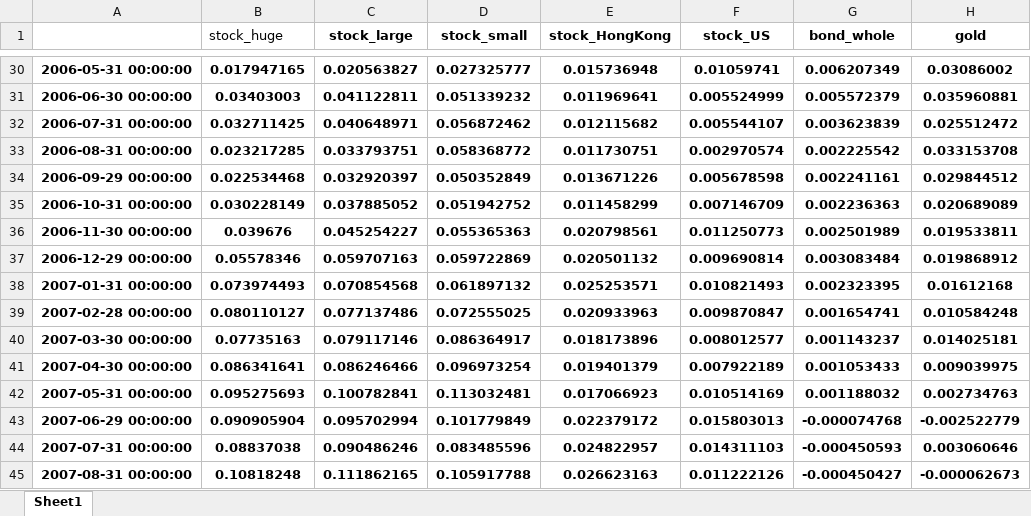
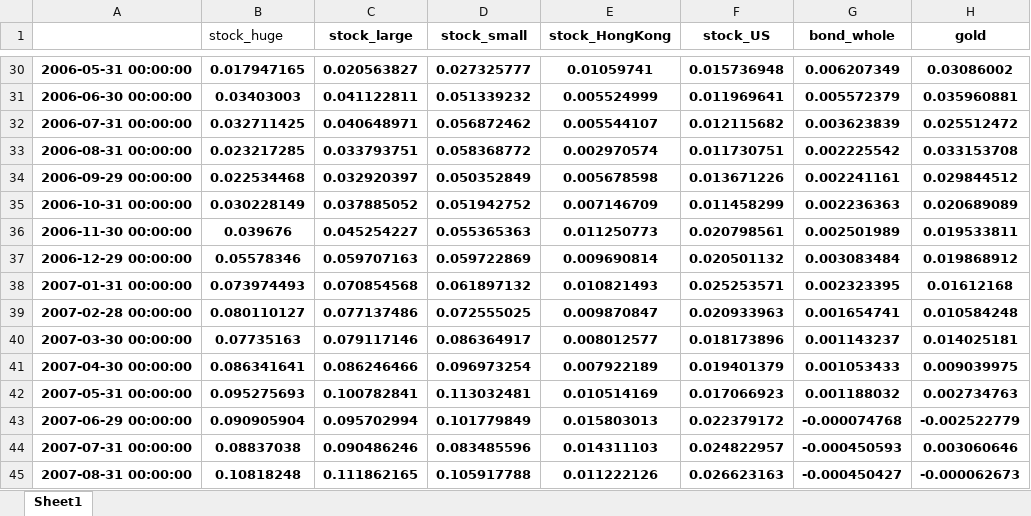
Before and after one commit to tommywu2018/FOF, an Excel workbook: Asset Allocation/HP_Data.xlsx, sheet Sheet1, drawn as a sheet; only a part is shown, gaps mark what is left out; values as stored, in another font and other column widths than the file's, no borders; the diff covers the shown part only; the diff names each change by its address in the sheet, - before the commit and + after, or states it on an @@ line.

```diff
--- a/Asset Allocation/HP_Data.xlsx (sheet Sheet1)
+++ b/Asset Allocation/HP_Data.xlsx (sheet Sheet1)
-E30 (stock_HongKong): 0.015736948
+E30 (stock_HongKong): 0.01059741
-F30 (stock_US): 0.01059741
+F30 (stock_US): 0.015736948
-E31 (stock_HongKong): 0.011969641
+E31 (stock_HongKong): 0.005524999
-F31 (stock_US): 0.005524999
+F31 (stock_US): 0.011969641
-E32 (stock_HongKong): 0.012115682
+E32 (stock_HongKong): 0.005544107
-F32 (stock_US): 0.005544107
+F32 (stock_US): 0.012115682
-E33 (stock_HongKong): 0.011730751
+E33 (stock_HongKong): 0.002970574
-F33 (stock_US): 0.002970574
+F33 (stock_US): 0.011730751
-E34 (stock_HongKong): 0.013671226
+E34 (stock_HongKong): 0.005678598
-F34 (stock_US): 0.005678598
+F34 (stock_US): 0.013671226
-E35 (stock_HongKong): 0.011458299
+E35 (stock_HongKong): 0.007146709
-F35 (stock_US): 0.007146709
+F35 (stock_US): 0.011458299
-E36 (stock_HongKong): 0.020798561
+E36 (stock_HongKong): 0.011250773
-F36 (stock_US): 0.011250773
+F36 (stock_US): 0.020798561
-E37 (stock_HongKong): 0.020501132
+E37 (stock_HongKong): 0.009690814
-F37 (stock_US): 0.009690814
+F37 (stock_US): 0.020501132
-E38 (stock_HongKong): 0.025253571
+E38 (stock_HongKong): 0.010821493
-F38 (stock_US): 0.010821493
+F38 (stock_US): 0.025253571
-E39 (stock_HongKong): 0.020933963
+E39 (stock_HongKong): 0.009870847
-F39 (stock_US): 0.009870847
+F39 (stock_US): 0.020933963
-E40 (stock_HongKong): 0.018173896
+E40 (stock_HongKong): 0.008012577
-F40 (stock_US): 0.008012577
+F40 (stock_US): 0.018173896
-E41 (stock_HongKong): 0.019401379
+E41 (stock_HongKong): 0.007922189
-F41 (stock_US): 0.007922189
+F41 (stock_US): 0.019401379
-E42 (stock_HongKong): 0.017066923
+E42 (stock_HongKong): 0.010514169
-F42 (stock_US): 0.010514169
+F42 (stock_US): 0.017066923
-E43 (stock_HongKong): 0.022379172
+E43 (stock_HongKong): 0.015803013
-F43 (stock_US): 0.015803013
+F43 (stock_US): 0.022379172
-E44 (stock_HongKong): 0.024822957
+E44 (stock_HongKong): 0.014311103
-F44 (stock_US): 0.014311103
+F44 (stock_US): 0.024822957
-E45 (stock_HongKong): 0.026623163
+E45 (stock_HongKong): 0.011222126
-F45 (stock_US): 0.011222126
+F45 (stock_US): 0.026623163
```
Also changed, not shown: 2 added rows and 268 edited cells elsewhere in this sheet, Asset Allocation/History_data.xlsx, Global Allocation/All_Assets_M.xlsx, 17 other files.
